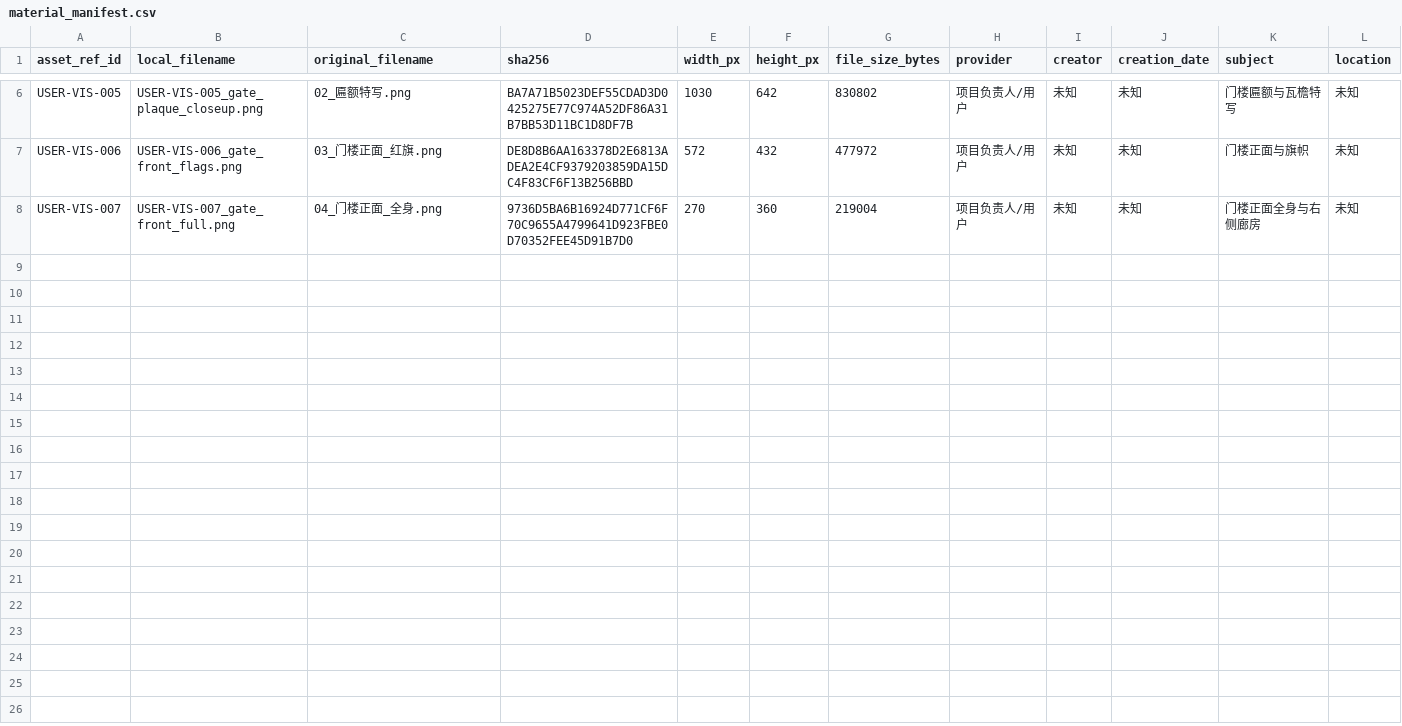
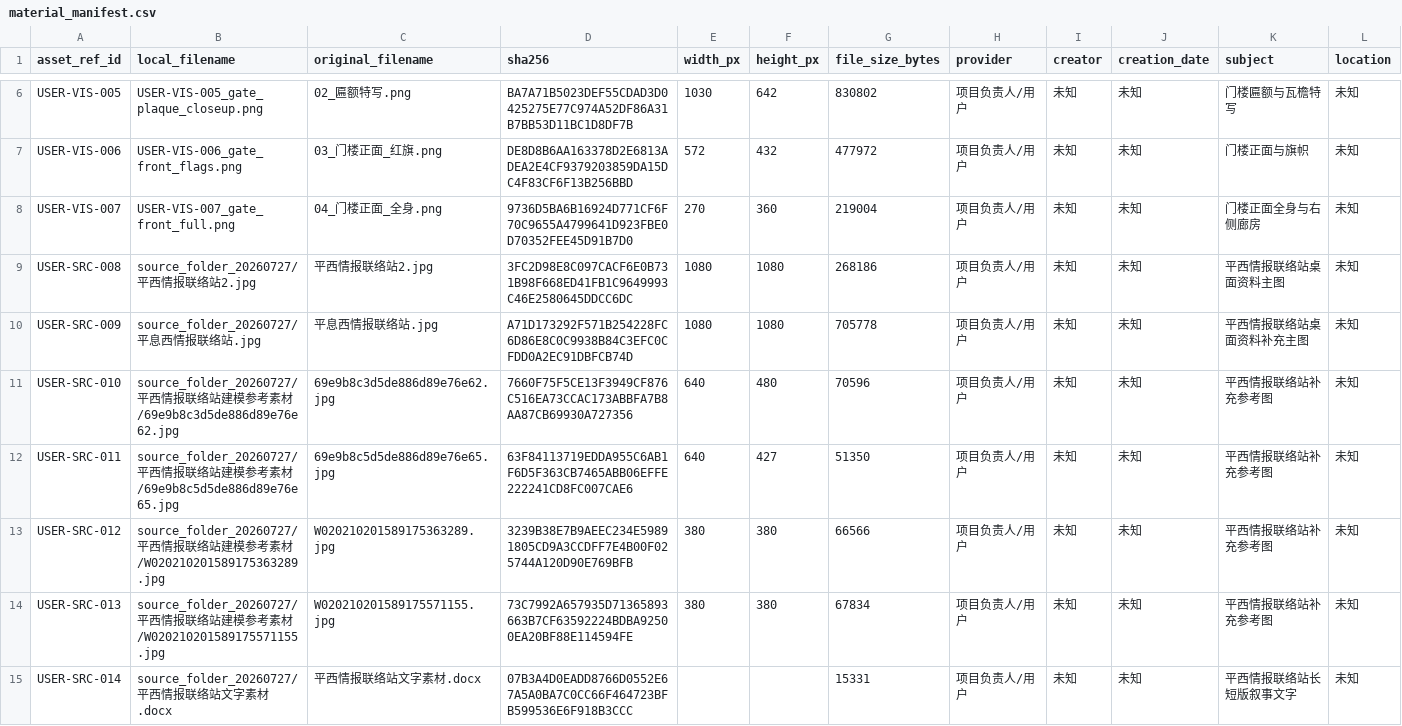
Before and after one commit to Linzeyu912/red-wave-ar, a CSV file: modeling_input/S1/material_manifest.csv, drawn as a sheet; only a part is shown, gaps mark what is left out; rows hold the shown columns only; the diff names each change by its address in the sheet, - before the commit and + after, or states it on an @@ line.

Commit message:
docs(modeling): archive source reference pack

```diff
--- a/modeling_input/S1/material_manifest.csv
+++ b/modeling_input/S1/material_manifest.csv
+row 9: USER-SRC-008 | source_folder_20260727/平西情报联络站2.jpg | 平西情报联络站2.jpg | 3FC2D98E8C097CACF6E0B731B98F668ED41FB1C9649993C46E2580645DDCC6DC | 1080 | 1080 | 268186 | 项目负责人/用户 | 未知 | 未知 | 平西情报联络站桌面资料主图 | 未知
+row 10: USER-SRC-009 | source_folder_20260727/平息西情报联络站.jpg | 平息西情报联络站.jpg | A71D173292F571B254228FC6D86E8C0C9938B84C3EFC0CFDD0A2EC91DBFCB74D | 1080 | 1080 | 705778 | 项目负责人/用户 | 未知 | 未知 | 平西情报联络站桌面资料补充主图 | 未知
+row 11: USER-SRC-010 | source_folder_20260727/平西情报联络站建模参考素材/69e9b8c3d5de886d89e76e62.jpg | 69e9b8c3d5de886d89e76e62.jpg | 7660F75F5CE13F3949CF876C516EA73CCAC173ABBFA7B8AA87CB69930A727356 | 640 | 480 | 70596 | 项目负责人/用户 | 未知 | 未知 | 平西情报联络站补充参考图 | 未知
+row 12: USER-SRC-011 | source_folder_20260727/平西情报联络站建模参考素材/69e9b8c5d5de886d89e76e65.jpg | 69e9b8c5d5de886d89e76e65.jpg | 63F84113719EDDA955C6AB1F6D5F363CB7465ABB06EFFE222241CD8FC007CAE6 | 640 | 427 | 51350 | 项目负责人/用户 | 未知 | 未知 | 平西情报联络站补充参考图 | 未知
+row 13: USER-SRC-012 | source_folder_20260727/平西情报联络站建模参考素材/W020210201589175363289.jpg | W020210201589175363289.jpg | 3239B38E7B9AEEC234E59891805CD9A3CCDFF7E4B00F025744A120D90E769BFB | 380 | 380 | 66566 | 项目负责人/用户 | 未知 | 未知 | 平西情报联络站补充参考图 | 未知
+row 14: USER-SRC-013 | source_folder_20260727/平西情报联络站建模参考素材/W020210201589175571155.jpg | W020210201589175571155.jpg | 73C7992A657935D71365893663B7CF63592224BDBA92500EA20BF88E114594FE | 380 | 380 | 67834 | 项目负责人/用户 | 未知 | 未知 | 平西情报联络站补充参考图 | 未知
+row 15: USER-SRC-014 | source_folder_20260727/平西情报联络站文字素材.docx | 平西情报联络站文字素材.docx | 07B3A4D0EADD8766D0552E67A5A0BA7C0CC66F464723BFB599536E6F918B3CCC |  |  | 15331 | 项目负责人/用户 | 未知 | 未知 | 平西情报联络站长短版叙事文字 | 未知
```
Also changed, not shown: modeling_input/S1/package_manifest.csv, 11 other files.
